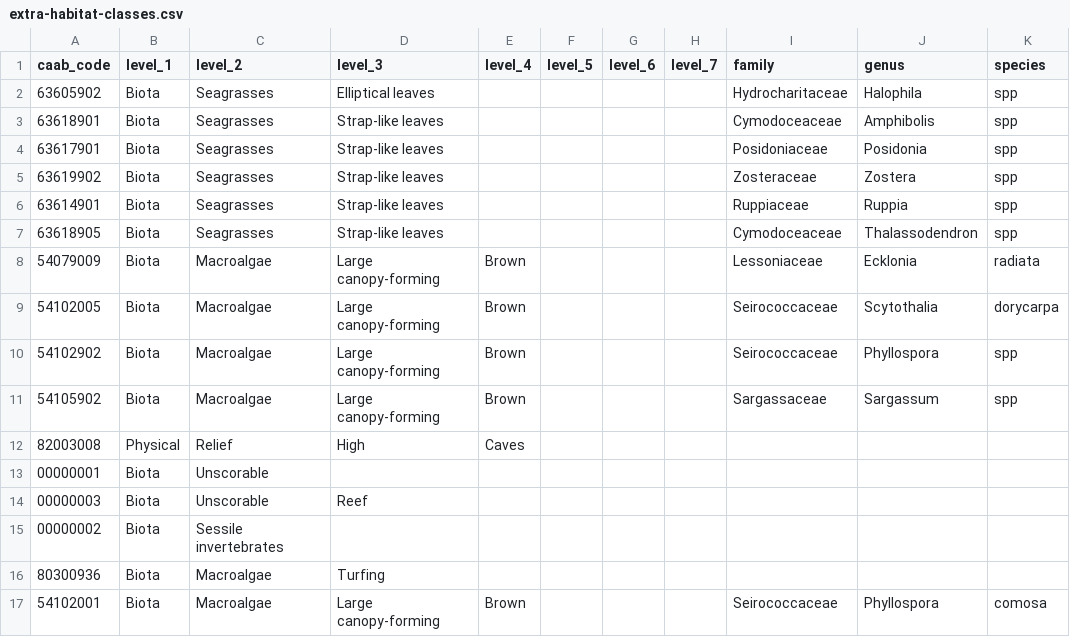
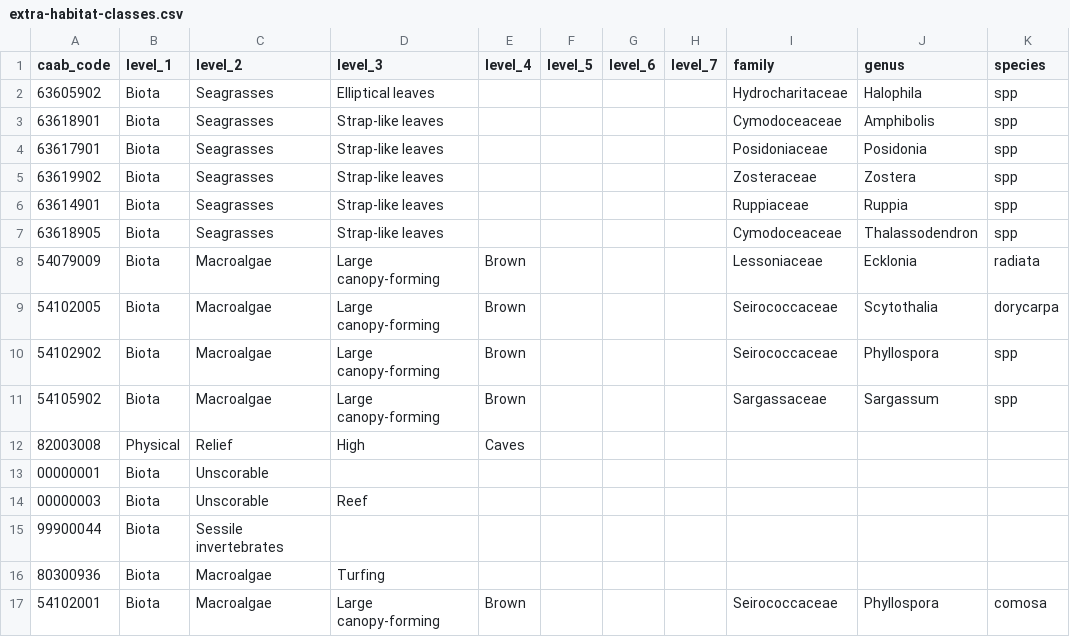
Before and after one commit to GlobalArchiveManual/CheckEM, a CSV file: annotation-schema/data/raw/extra-habitat-classes.csv, drawn as a sheet.

```diff
--- a/annotation-schema/data/raw/extra-habitat-classes.csv
+++ b/annotation-schema/data/raw/extra-habitat-classes.csv
@@ -14,3 +14,3 @@ caab_code,level_1,level_2,level_3,level_4,level_5,level_6,level_7,family,genus,s
 00000003,Biota,Unscorable,Reef,,,,,,,
-00000002,Biota,Sessile invertebrates,,,,,,,,
+99900044,Biota,Sessile invertebrates,,,,,,,,
 80300936,Biota,Macroalgae,Turfing,,,,,,,
```
Also changed, not shown: annotation-schema/output/habitat/schema/benthic-annotation-schema-forward-facing.csv, 1 other file.
